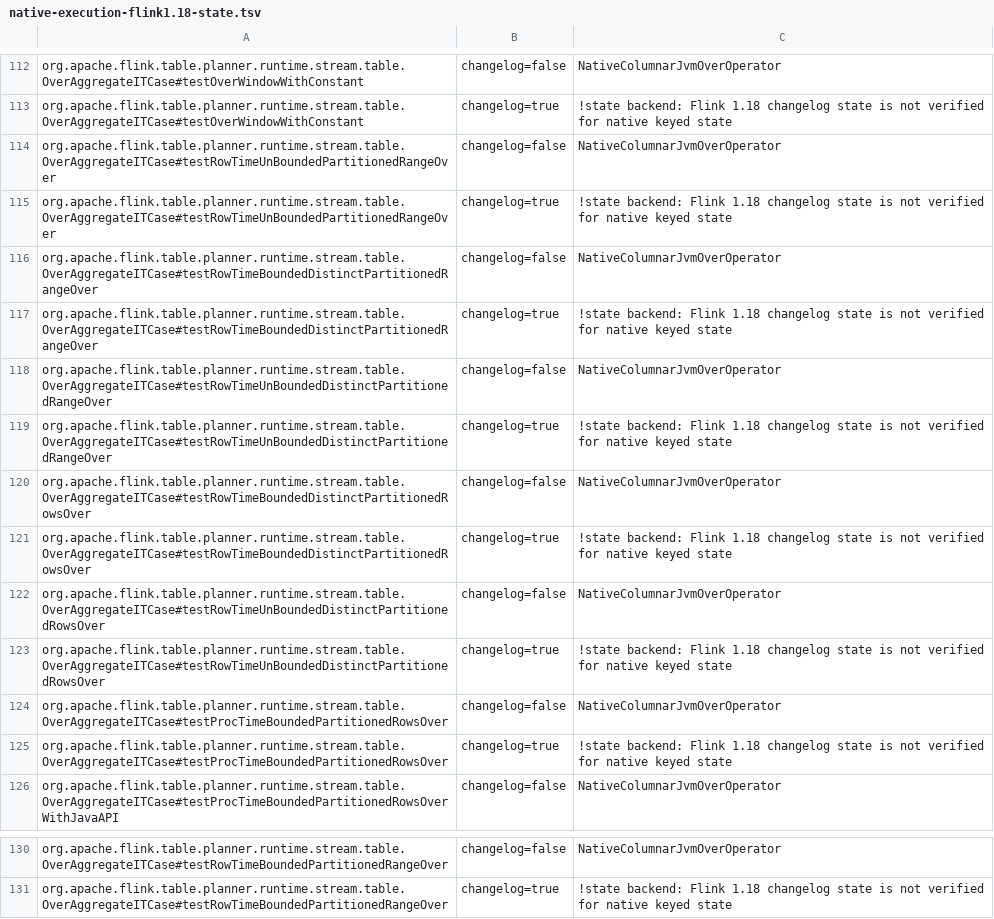
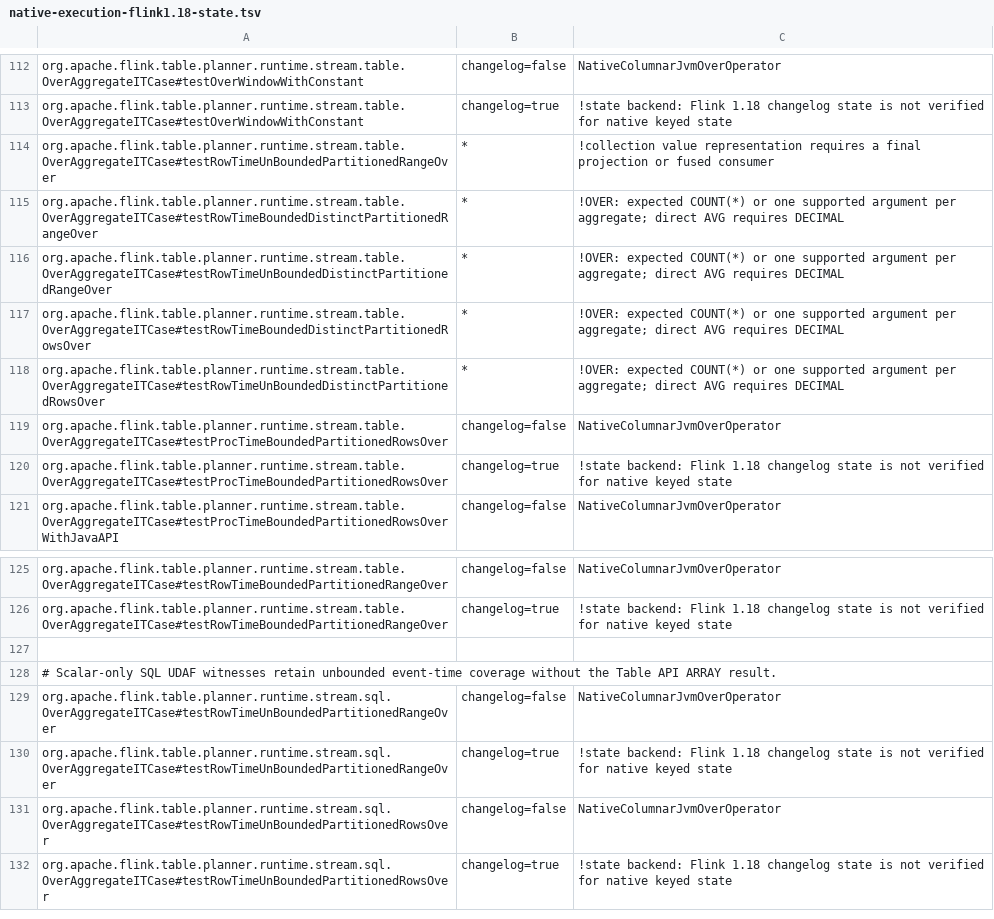
Before and after one commit to datafusion-contrib/StreamFusion, a TSV file: dev/flink-suite/agent/src/main/resources/native-execution-flink1.18-state.tsv, drawn as a sheet; only a part is shown, gaps mark what is left out.

```diff
--- a/dev/flink-suite/agent/src/main/resources/native-execution-flink1.18-state.tsv
+++ b/dev/flink-suite/agent/src/main/resources/native-execution-flink1.18-state.tsv
@@ -113,12 +113,7 @@ org.apache.flink.table.planner.runtime.stream.table.OverAggregateITCase#testOver
 org.apache.flink.table.planner.runtime.stream.table.OverAggregateITCase#testOverWindowWithConstant	changelog=true	!state backend: Flink 1.18 changelog state is not verified for native keyed state
-org.apache.flink.table.planner.runtime.stream.table.OverAggregateITCase#testRowTimeUnBoundedPartitionedRangeOver	changelog=false	NativeColumnarJvmOverOperator
-org.apache.flink.table.planner.runtime.stream.table.OverAggregateITCase#testRowTimeUnBoundedPartitionedRangeOver	changelog=true	!state backend: Flink 1.18 changelog state is not verified for native keyed state
-org.apache.flink.table.planner.runtime.stream.table.OverAggregateITCase#testRowTimeBoundedDistinctPartitionedRangeOver	changelog=false	NativeColumnarJvmOverOperator
-org.apache.flink.table.planner.runtime.stream.table.OverAggregateITCase#testRowTimeBoundedDistinctPartitionedRangeOver	changelog=true	!state backend: Flink 1.18 changelog state is not verified for native keyed state
-org.apache.flink.table.planner.runtime.stream.table.OverAggregateITCase#testRowTimeUnBoundedDistinctPartitionedRangeOver	changelog=false	NativeColumnarJvmOverOperator
-org.apache.flink.table.planner.runtime.stream.table.OverAggregateITCase#testRowTimeUnBoundedDistinctPartitionedRangeOver	changelog=true	!state backend: Flink 1.18 changelog state is not verified for native keyed state
-org.apache.flink.table.planner.runtime.stream.table.OverAggregateITCase#testRowTimeBoundedDistinctPartitionedRowsOver	changelog=false	NativeColumnarJvmOverOperator
-org.apache.flink.table.planner.runtime.stream.table.OverAggregateITCase#testRowTimeBoundedDistinctPartitionedRowsOver	changelog=true	!state backend: Flink 1.18 changelog state is not verified for native keyed state
-org.apache.flink.table.planner.runtime.stream.table.OverAggregateITCase#testRowTimeUnBoundedDistinctPartitionedRowsOver	changelog=false	NativeColumnarJvmOverOperator
-org.apache.flink.table.planner.runtime.stream.table.OverAggregateITCase#testRowTimeUnBoundedDistinctPartitionedRowsOver	changelog=true	!state backend: Flink 1.18 changelog state is not verified for native keyed state
+org.apache.flink.table.planner.runtime.stream.table.OverAggregateITCase#testRowTimeUnBoundedPartitionedRangeOver	*	!collection value representation requires a final projection or fused consumer
+org.apache.flink.table.planner.runtime.stream.table.OverAggregateITCase#testRowTimeBoundedDistinctPartitionedRangeOver	*	!OVER: expected COUNT(*) or one supported argument per aggregate; direct AVG requires DECIMAL
+org.apache.flink.table.planner.runtime.stream.table.OverAggregateITCase#testRowTimeUnBoundedDistinctPartitionedRangeOver	*	!OVER: expected COUNT(*) or one supported argument per aggregate; direct AVG requires DECIMAL
+org.apache.flink.table.planner.runtime.stream.table.OverAggregateITCase#testRowTimeBoundedDistinctPartitionedRowsOver	*	!OVER: expected COUNT(*) or one supported argument per aggregate; direct AVG requires DECIMAL
+org.apache.flink.table.planner.runtime.stream.table.OverAggregateITCase#testRowTimeUnBoundedDistinctPartitionedRowsOver	*	!OVER: expected COUNT(*) or one supported argument per aggregate; direct AVG requires DECIMAL
 org.apache.flink.table.planner.runtime.stream.table.OverAggregateITCase#testProcTimeBoundedPartitionedRowsOver	changelog=false	NativeColumnarJvmOverOperator
@@ -131 +126,7 @@ org.apache.flink.table.planner.runtime.stream.table.OverAggregateITCase#testRowT
 org.apache.flink.table.planner.runtime.stream.table.OverAggregateITCase#testRowTimeBoundedPartitionedRangeOver	changelog=true	!state backend: Flink 1.18 changelog state is not verified for native keyed state
+
+# Scalar-only SQL UDAF witnesses retain unbounded event-time coverage without the Table API ARRAY result.
+org.apache.flink.table.planner.runtime.stream.sql.OverAggregateITCase#testRowTimeUnBoundedPartitionedRangeOver	changelog=false	NativeColumnarJvmOverOperator
+org.apache.flink.table.planner.runtime.stream.sql.OverAggregateITCase#testRowTimeUnBoundedPartitionedRangeOver	changelog=true	!state backend: Flink 1.18 changelog state is not verified for native keyed state
+org.apache.flink.table.planner.runtime.stream.sql.OverAggregateITCase#testRowTimeUnBoundedPartitionedRowsOver	changelog=false	NativeColumnarJvmOverOperator
+org.apache.flink.table.planner.runtime.stream.sql.OverAggregateITCase#testRowTimeUnBoundedPartitionedRowsOver	changelog=true	!state backend: Flink 1.18 changelog state is not verified for native keyed state
```
Also changed, not shown: dev/flink-suite/agent/src/main/resources/native-execution-flink1.18.tsv, dev/flink-suite/agent/src/main/resources/native-execution.tsv, 6 other files.
